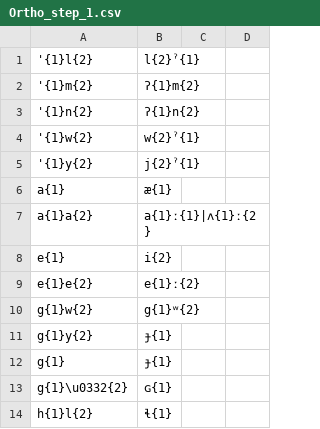
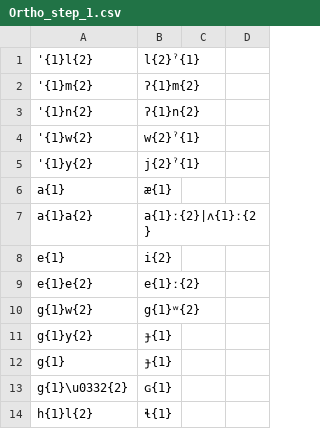
Before and after one commit to roedoejet/g2p, a CSV file: g2p/cors/langs/git/Ortho_step_1.csv, drawn as a sheet; only a part is shown.

```diff
--- a/g2p/cors/langs/git/Ortho_step_1.csv
+++ b/g2p/cors/langs/git/Ortho_step_1.csv
@@ -6,3 +6,3 @@
 a{1},æ{1}
-a{1}a{2},a{1}ː{1}|ʌ{1}ː{2}
+a{1}a{2},a{1}ː{2}|ʌ{1}ː{2}
 e{1},i{2}
```
Also changed, not shown: 1 other file.
